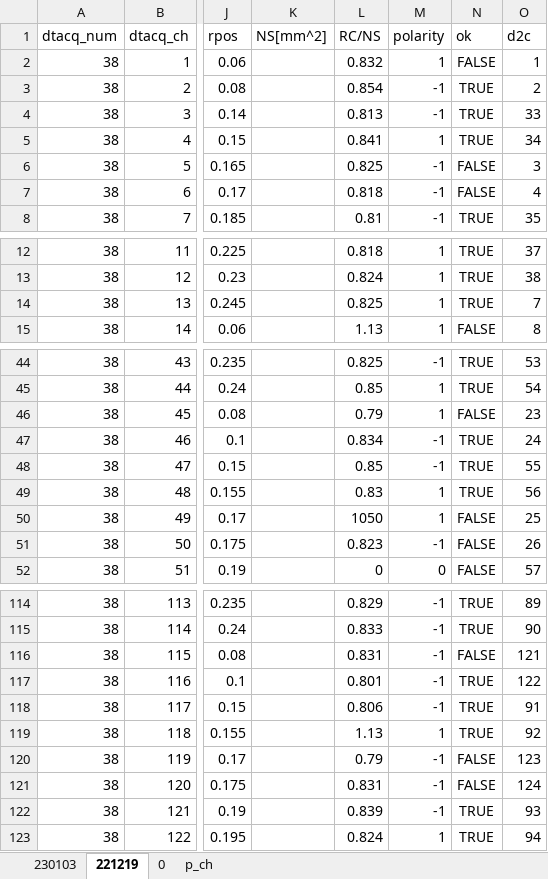
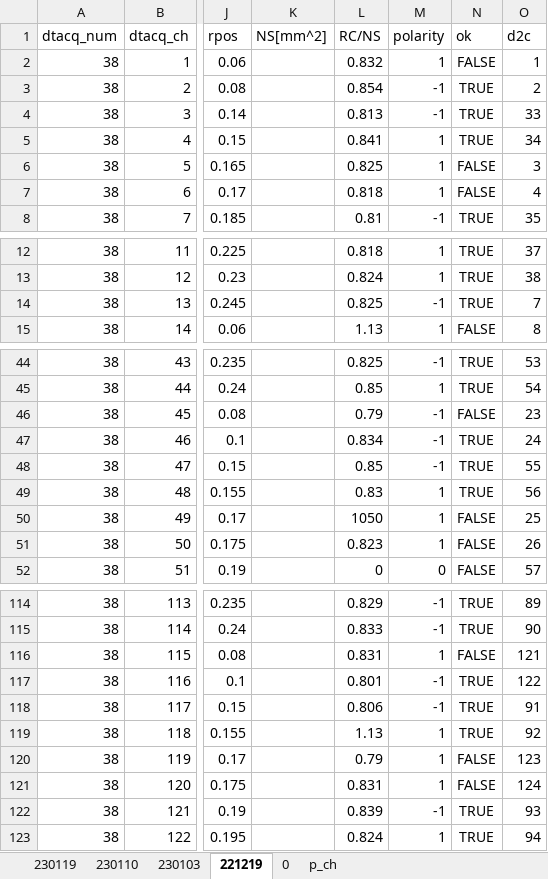
Before and after one commit to ruriyoshi/test-open, an Excel workbook: pcb_experiment/coeff125ch.xlsx, sheet 221219, drawn as a sheet; only a part is shown, gaps mark what is left out; values as stored, in another font and other column widths than the file's, no borders; the diff covers the shown part only; the diff names each change by its address in the sheet, - before the commit and + after, or states it on an @@ line.

```diff
--- a/pcb_experiment/coeff125ch.xlsx (sheet 221219)
+++ b/pcb_experiment/coeff125ch.xlsx (sheet 221219)
+sheet tab: 230119
+sheet tab: 230110
-M6:M7 (polarity): -1
+M6:M7 (polarity): 1
-M14 (polarity): 1
+M14 (polarity): -1
-M46 (polarity): 1
+M46 (polarity): -1
-M51 (polarity): -1
+M51 (polarity): 1
-M116 (polarity): -1
+M116 (polarity): 1
-M120:M121 (polarity): -1
+M120:M121 (polarity): 1
```
Also changed, not shown: 10 edited cells elsewhere in this sheet, sheet 230103, pcb_experiment/coeff200ch.xlsx.
